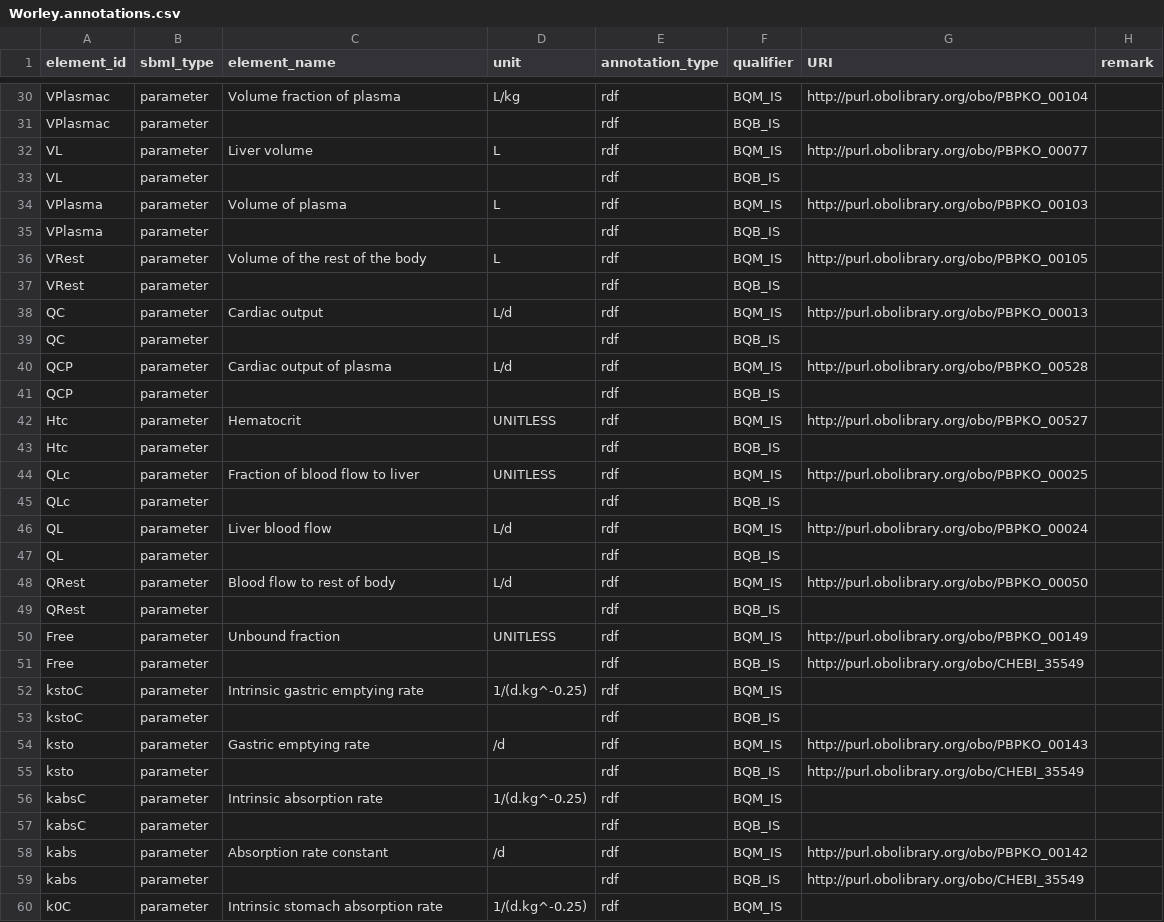
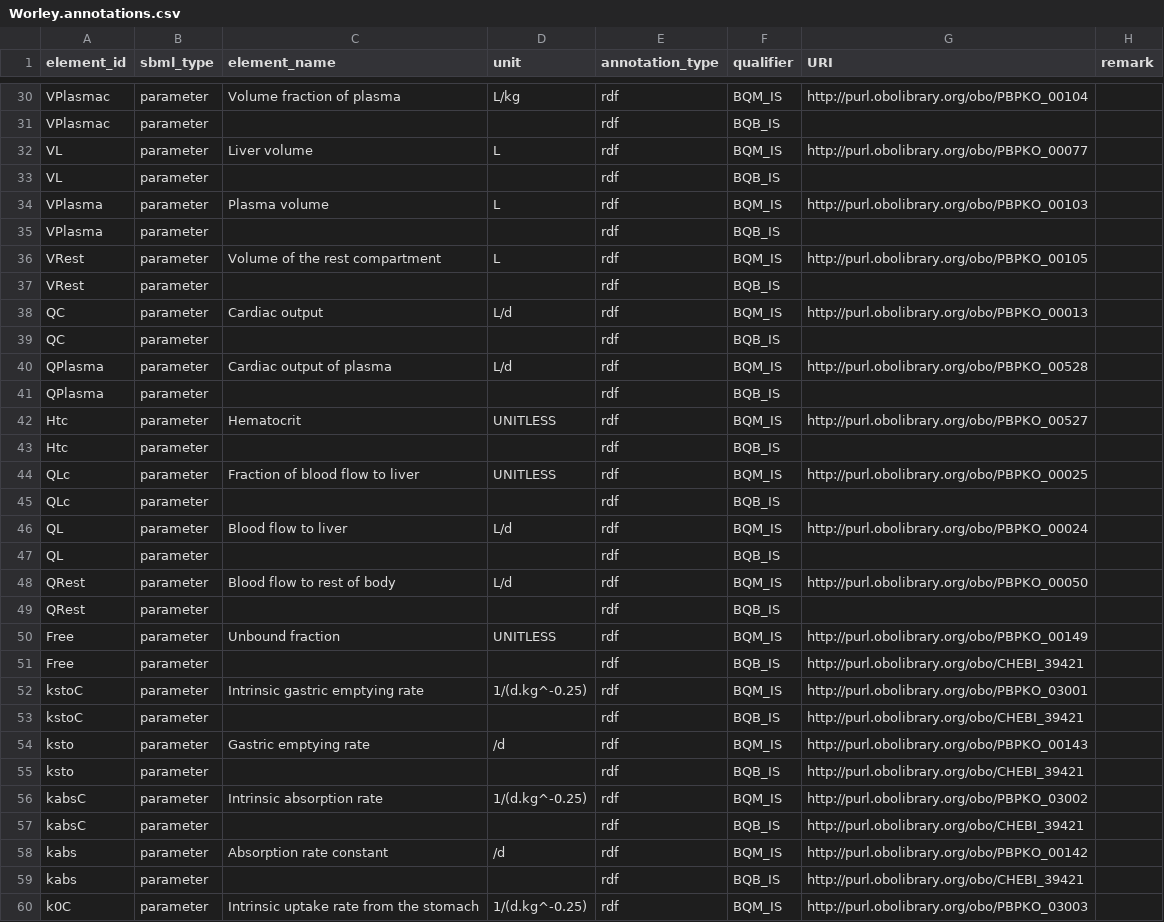
Before and after one commit to fair-pbk/exposure-route-pbk-models, a CSV file: models/oral/PFAS/Worley/Worley.annotations.csv, drawn as a sheet; only a part is shown, gaps mark what is left out; the diff covers the shown part only.

Commit message:
PFAS model annotations

```diff
--- a/models/oral/PFAS/Worley/Worley.annotations.csv
+++ b/models/oral/PFAS/Worley/Worley.annotations.csv
@@ -33,5 +33,5 @@ VL,parameter,Liver volume,L,rdf,BQM_IS,http://purl.obolibrary.org/obo/PBPKO_0007
 VL,parameter,,,rdf,BQB_IS,,
-VPlasma,parameter,Volume of plasma,L,rdf,BQM_IS,http://purl.obolibrary.org/obo/PBPKO_00103,
+VPlasma,parameter,Plasma volume,L,rdf,BQM_IS,http://purl.obolibrary.org/obo/PBPKO_00103,
 VPlasma,parameter,,,rdf,BQB_IS,,
-VRest,parameter,Volume of the rest of the body,L,rdf,BQM_IS,http://purl.obolibrary.org/obo/PBPKO_00105,
+VRest,parameter,Volume of the rest compartment,L,rdf,BQM_IS,http://purl.obolibrary.org/obo/PBPKO_00105,
 VRest,parameter,,,rdf,BQB_IS,,
@@ -39,4 +39,4 @@ QC,parameter,Cardiac output,L/d,rdf,BQM_IS,http://purl.obolibrary.org/obo/PBPKO_
 QC,parameter,,,rdf,BQB_IS,,
-QCP,parameter,Cardiac output of plasma,L/d,rdf,BQM_IS,http://purl.obolibrary.org/obo/PBPKO_00528,
-QCP,parameter,,,rdf,BQB_IS,,
+QPlasma,parameter,Cardiac output of plasma,L/d,rdf,BQM_IS,http://purl.obolibrary.org/obo/PBPKO_00528,
+QPlasma,parameter,,,rdf,BQB_IS,,
 Htc,parameter,Hematocrit,UNITLESS,rdf,BQM_IS,http://purl.obolibrary.org/obo/PBPKO_00527,
@@ -45,3 +45,3 @@ QLc,parameter,Fraction of blood flow to liver ,UNITLESS,rdf,BQM_IS,http://purl.o
 QLc,parameter,,,rdf,BQB_IS,,
-QL,parameter,Liver blood flow,L/d,rdf,BQM_IS,http://purl.obolibrary.org/obo/PBPKO_00024,
+QL,parameter,Blood flow to liver,L/d,rdf,BQM_IS,http://purl.obolibrary.org/obo/PBPKO_00024,
 QL,parameter,,,rdf,BQB_IS,,
@@ -50,11 +50,11 @@ QRest,parameter,,,rdf,BQB_IS,,
 Free,parameter,Unbound fraction,UNITLESS,rdf,BQM_IS,http://purl.obolibrary.org/obo/PBPKO_00149,
-Free,parameter,,,rdf,BQB_IS,http://purl.obolibrary.org/obo/CHEBI_35549,
-kstoC,parameter,Intrinsic gastric emptying rate,1/(d.kg^-0.25),rdf,BQM_IS,,
-kstoC,parameter,,,rdf,BQB_IS,,
+Free,parameter,,,rdf,BQB_IS,http://purl.obolibrary.org/obo/CHEBI_39421,
+kstoC,parameter,Intrinsic gastric emptying rate,1/(d.kg^-0.25),rdf,BQM_IS,http://purl.obolibrary.org/obo/PBPKO_03001,
+kstoC,parameter,,,rdf,BQB_IS,http://purl.obolibrary.org/obo/CHEBI_39421,
 ksto,parameter,Gastric emptying rate,/d,rdf,BQM_IS,http://purl.obolibrary.org/obo/PBPKO_00143,
-ksto,parameter,,,rdf,BQB_IS,http://purl.obolibrary.org/obo/CHEBI_35549,
-kabsC,parameter,Intrinsic absorption rate,1/(d.kg^-0.25),rdf,BQM_IS,,
-kabsC,parameter,,,rdf,BQB_IS,,
+ksto,parameter,,,rdf,BQB_IS,http://purl.obolibrary.org/obo/CHEBI_39421,
+kabsC,parameter,Intrinsic absorption rate,1/(d.kg^-0.25),rdf,BQM_IS,http://purl.obolibrary.org/obo/PBPKO_03002,
+kabsC,parameter,,,rdf,BQB_IS,http://purl.obolibrary.org/obo/CHEBI_39421,
 kabs,parameter,Absorption rate constant,/d,rdf,BQM_IS,http://purl.obolibrary.org/obo/PBPKO_00142,
-kabs,parameter,,,rdf,BQB_IS,http://purl.obolibrary.org/obo/CHEBI_35549,
-k0C,parameter,Intrinsic stomach absorption rate,1/(d.kg^-0.25),rdf,BQM_IS,,
+kabs,parameter,,,rdf,BQB_IS,http://purl.obolibrary.org/obo/CHEBI_39421,
+k0C,parameter,Intrinsic uptake rate from the stomach,1/(d.kg^-0.25),rdf,BQM_IS,http://purl.obolibrary.org/obo/PBPKO_03003,
```
Also changed, not shown: 32 edited cells elsewhere in this file, models/oral/PFAS/Chen/Chen.annotations.csv, models/oral/PFAS/ChouLin/ChouLin.annotations.csv, 5 other files.
